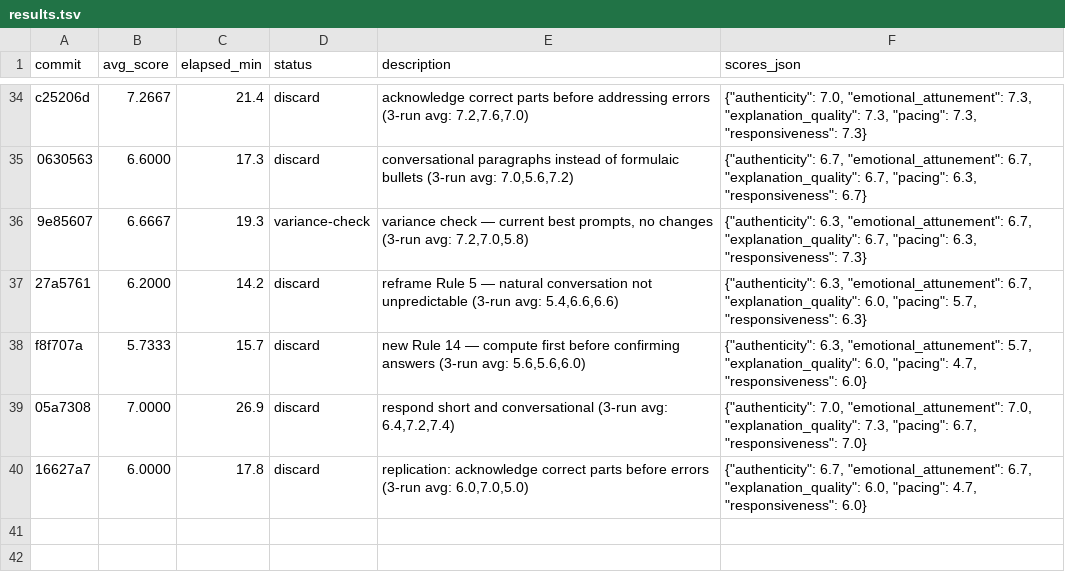
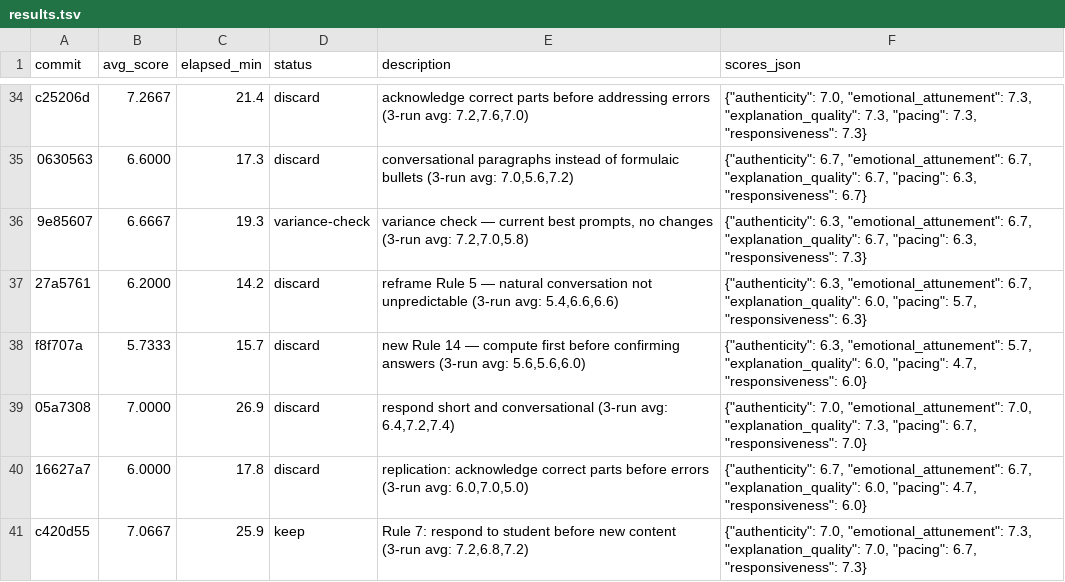
Before and after one commit to manishjain-py/learnlikemagic, a TSV file: llm-backend/autoresearch/results.tsv, drawn as a sheet; only a part is shown, gaps mark what is left out.

Commit message:
log iteration 37 result: 7.07 (KEEP — respond to student before new content)

```diff
--- a/llm-backend/autoresearch/results.tsv
+++ b/llm-backend/autoresearch/results.tsv
@@ -40 +40,2 @@ f8f707a	5.7333	15.7	discard	new Rule 14 — compute first before confirming answ
 16627a7	6.0000	17.8	discard	replication: acknowledge correct parts before errors (3-run avg: 6.0,7.0,5.0)	{"authenticity": 6.7, "emotional_attunement": 6.7, "explanation_quality": 6.0, "pacing": 4.7, "responsiveness": 6.0}
+c420d55	7.0667	25.9	keep	Rule 7: respond to student before new content (3-run avg: 7.2,6.8,7.2)	{"authenticity": 7.0, "emotional_attunement": 7.3, "explanation_quality": 7.0, "pacing": 6.7, "responsiveness": 7.3}
```
